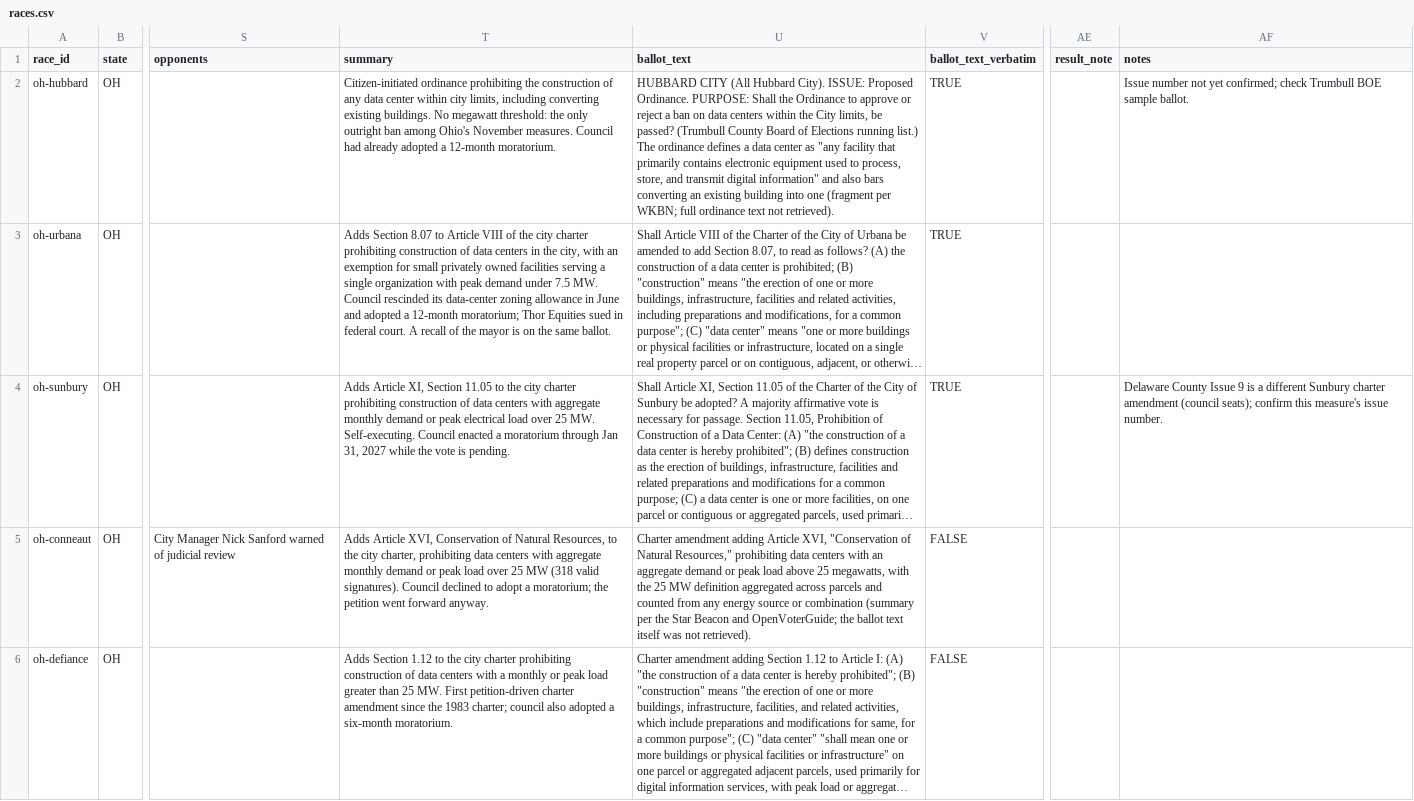
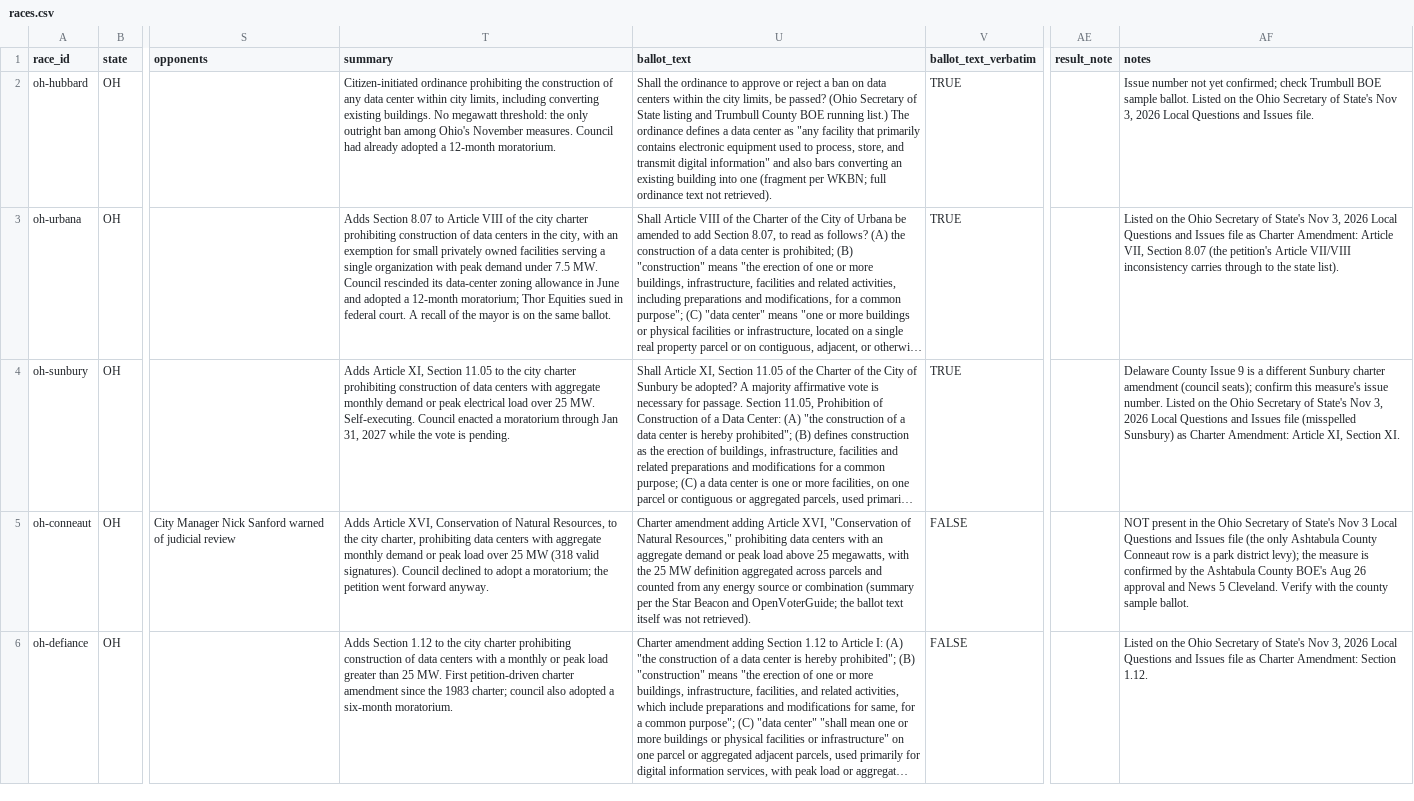
Before and after one commit to alexlundry/data_center_ballot_tracker, a CSV file: data/races.csv, drawn as a sheet; only a part is shown, gaps mark what is left out; long unchanged cells end in …; the diff covers the shown part only; the diff names each change by its address in the sheet, - before the commit and + after, or states it on an @@ line.

```diff
--- a/data/races.csv
+++ b/data/races.csv
-U2 (ballot_text): HUBBARD CITY (All Hubbard City). ISSUE: Proposed Ordinance. PURPOSE: Shall the Ordinance to approve or reject a ban on data centers within the City limits, be passed? (Trumbull County Board of Elections running list.)…
+U2 (ballot_text): Shall the ordinance to approve or reject a ban on data centers within the city limits, be passed? (Ohio Secretary of State listing and Trumbull County BOE running list.)…
-AF2 (notes): …sample ballot.
+AF2 (notes): …sample ballot. Listed on the Ohio Secretary of State's Nov 3, 2026 Local Questions and Issues file.
-AF3 (notes): (empty)
+AF3 (notes): Listed on the Ohio Secretary of State's Nov 3, 2026 Local Questions and Issues file as Charter Amendment: Article VII, Section 8.07 (the petition's Article VII/VIII inconsistency carries through to the state list).
-AF4 (notes): …issue number.
+AF4 (notes): …issue number. Listed on the Ohio Secretary of State's Nov 3, 2026 Local Questions and Issues file (misspelled Sunsbury) as Charter Amendment: Article XI, Section XI.
-AF5 (notes): (empty)
+AF5 (notes): NOT present in the Ohio Secretary of State's Nov 3 Local Questions and Issues file (the only Ashtabula County Conneaut row is a park district levy); the measure is confirmed by the Ashtabula County BOE's Aug 26 approval and News 5 Cleveland. Verify with the county sample ballot.
-AF6 (notes): (empty)
+AF6 (notes): Listed on the Ohio Secretary of State's Nov 3, 2026 Local Questions and Issues file as Charter Amendment: Section 1.12.
```
Also changed, not shown: 23 edited cells elsewhere in this file, data/not_on_ballot.csv, 5 other files.
